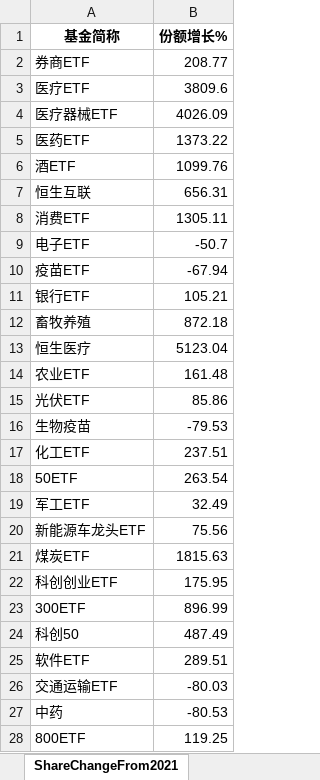
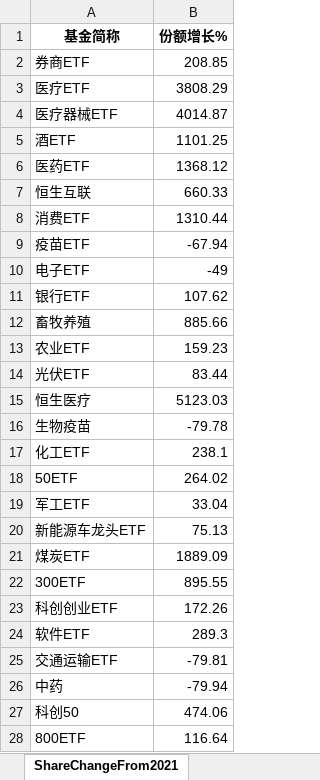
Before and after one commit to digital-era/AIPEMarketDashboard, an Excel workbook: AIPEMarketData.xlsx, sheet ShareChangeFrom2021, drawn as a sheet; only a part is shown; values as stored, in another font and other column widths than the file's, no borders; removed rows and columns are numbered as before the commit, all else as after; the diff covers the shown part only; the diff names each change by its address in the sheet, - before the commit and + after, or states it on an @@ line.

```diff
--- a/AIPEMarketData.xlsx (sheet ShareChangeFrom2021)
+++ b/AIPEMarketData.xlsx (sheet ShareChangeFrom2021)
-B2 (份额增长%): 208.77
+B2 (份额增长%): 208.85
-B3 (份额增长%): 3809.6
+B3 (份额增长%): 3808.29
-B4 (份额增长%): 4026.09
+B4 (份额增长%): 4014.87
-row 5: 医药ETF | 1373.22
-B5 (份额增长%): 1099.76
+B5 (份额增长%): 1101.25
+row 6: 医药ETF | 1368.12
-B7 (份额增长%): 656.31
+B7 (份额增长%): 660.33
-B8 (份额增长%): 1305.11
+B8 (份额增长%): 1310.44
-row 9: 电子ETF | -50.7
+row 10: 电子ETF | -49
-B11 (份额增长%): 105.21
+B11 (份额增长%): 107.62
-B12 (份额增长%): 872.18
+B12 (份额增长%): 885.66
-row 13: 恒生医疗 | 5123.04
-B13 (份额增长%): 161.48
+B13 (份额增长%): 159.23
-B14 (份额增长%): 85.86
+B14 (份额增长%): 83.44
+row 15: 恒生医疗 | 5123.03
-B16 (份额增长%): -79.53
+B16 (份额增长%): -79.78
-B17 (份额增长%): 237.51
+B17 (份额增长%): 238.1
-B18 (份额增长%): 263.54
+B18 (份额增长%): 264.02
-B19 (份额增长%): 32.49
+B19 (份额增长%): 33.04
-B20 (份额增长%): 75.56
+B20 (份额增长%): 75.13
-B21 (份额增长%): 1815.63
+B21 (份额增长%): 1889.09
-row 22: 科创创业ETF | 175.95
-B22 (份额增长%): 896.99
+B22 (份额增长%): 895.55
-row 24: 科创50 | 487.49
+row 23: 科创创业ETF | 172.26
-B24 (份额增长%): 289.51
+B24 (份额增长%): 289.3
-B25 (份额增长%): -80.03
+B25 (份额增长%): -79.81
-B26 (份额增长%): -80.53
+B26 (份额增长%): -79.94
+row 27: 科创50 | 474.06
-B28 (份额增长%): 119.25
+B28 (份额增长%): 116.64
```
Also changed, not shown: 7 added rows, 7 removed rows and 24 edited cells elsewhere in this sheet, sheet DistributeHotIndustry, sheet PriceThisYearChange, sheet TopStockInTopPotScore, sheet PriceChangeFrom2021, sheet ShareThisYearChange, sheet ARGroup, 7 more sheets, 1 other file.
